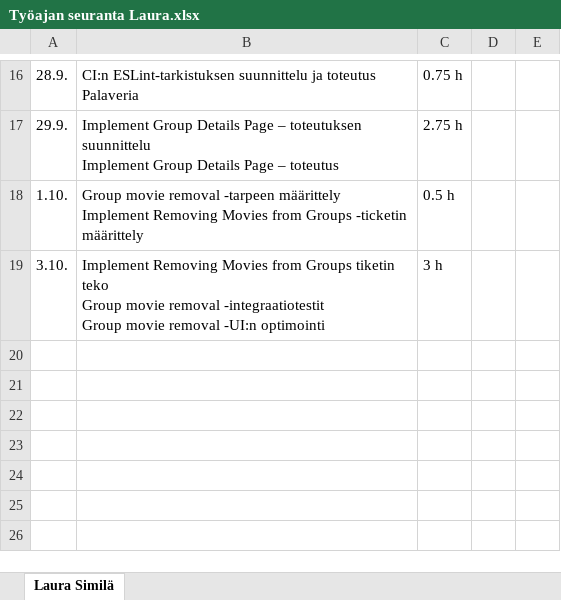
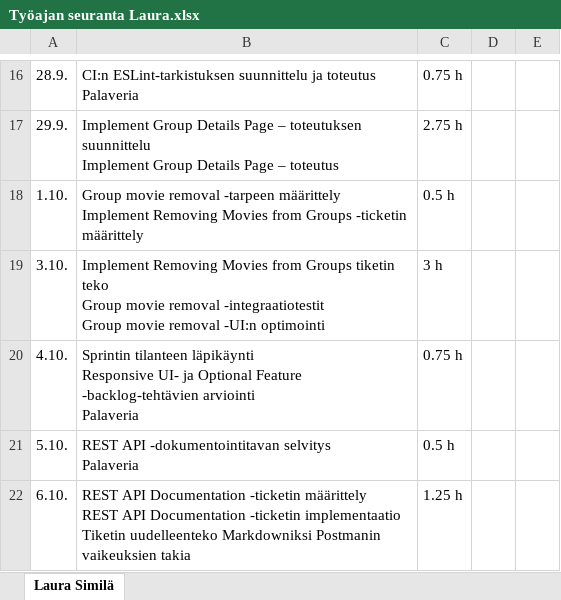
Before and after one commit to Oamkprojectsgroup2/Movieproject, an Excel workbook: docs/Työajan seuranta Laura.xlsx, sheet Laura Similä, drawn as a sheet; only a part is shown, gaps mark what is left out; values as stored, in another font and other column widths than the file's, no borders; ↵ is a line break in a cell; the diff names each change by its address in the sheet, - before the commit and + after, or states it on an @@ line.

Commit message:
documentation

```diff
--- a/docs/Työajan seuranta Laura.xlsx (sheet Laura Similä)
+++ b/docs/Työajan seuranta Laura.xlsx (sheet Laura Similä)
+row 20: 4.10. | Sprintin tilanteen läpikäynti ↵ Responsive UI- ja Optional Feature -backlog-tehtävien arviointi ↵ Palaveria | 0.75 h
+row 21: 5.10. | REST API -dokumentointitavan selvitys ↵ Palaveria | 0.5 h
+row 22: 6.10. | REST API Documentation -ticketin määrittely ↵ REST API Documentation -ticketin implementaatio ↵ Tiketin uudelleenteko Markdowniksi Postmanin vaikeuksien takia | 1.25 h
```
Also changed, not shown: 5 other files.
